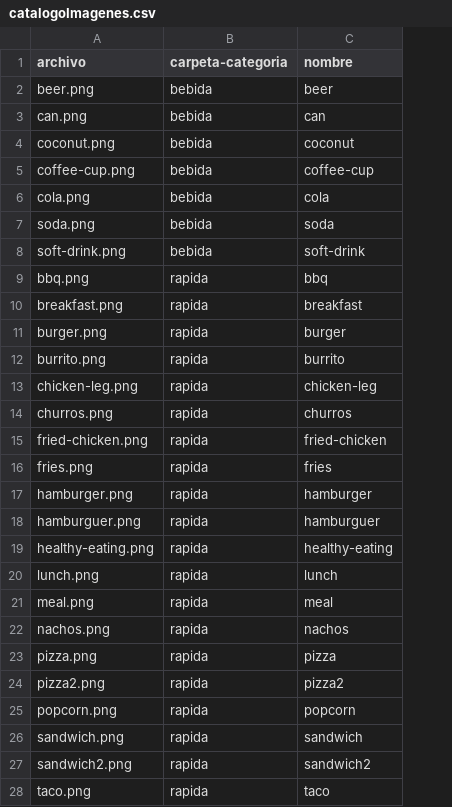
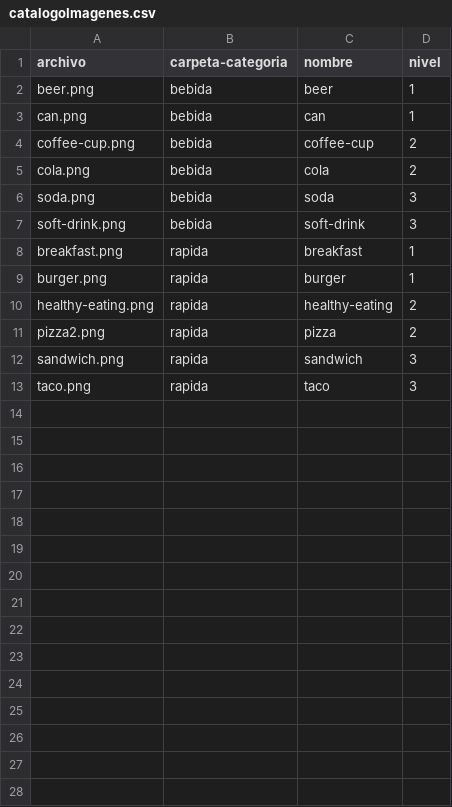
Before and after one commit to sp-university-code/Juego-Comida, a CSV file: JuegoComida/build/classes/recursos/catalogoImagenes.csv, drawn as a sheet; only a part is shown; removed rows and columns are numbered as before the commit, all else as after; the diff covers the shown part only; the diff names each change by its address in the sheet, - before the commit and + after, or states it on an @@ line.

Commit message:
Enlazamiento de vistaIngreso y vistaJuego, edicion de archivo catalogoImagenes

```diff
--- a/JuegoComida/build/classes/recursos/catalogoImagenes.csv
+++ b/JuegoComida/build/classes/recursos/catalogoImagenes.csv
+column D (nivel), rows 2-13: 1 | 1 | 2 | 2 | 3 | 3 | 1 | 1 | 2 | 2 | 3 | 3
-row 4: coconut.png | bebida | coconut
-row 9: bbq.png | rapida | bbq
-row 12: burrito.png | rapida | burrito
-row 13: chicken-leg.png | rapida | chicken-leg
-row 14: churros.png | rapida | churros
-row 15: fried-chicken.png | rapida | fried-chicken
-row 16: fries.png | rapida | fries
-row 17: hamburger.png | rapida | hamburger
-row 18: hamburguer.png | rapida | hamburguer
-row 20: lunch.png | rapida | lunch
-row 21: meal.png | rapida | meal
-row 22: nachos.png | rapida | nachos
-row 23: pizza.png | rapida | pizza
-C11 (nombre): pizza2
+C11 (nombre): pizza
-row 25: popcorn.png | rapida | popcorn
-row 27: sandwich2.png | rapida | sandwich2
```
Also changed, not shown: 1 removed row elsewhere in this file, JuegoComida/src/recursos/catalogoImagenes.csv, 38 other files.
